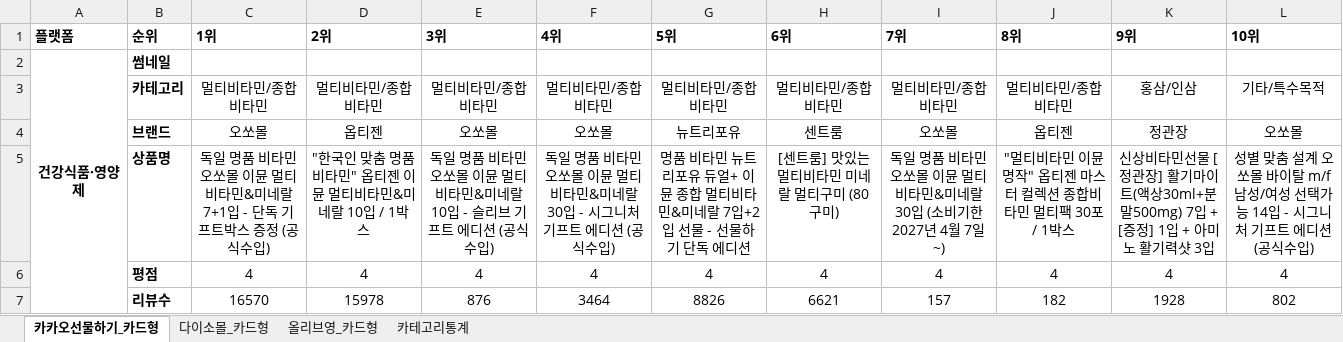
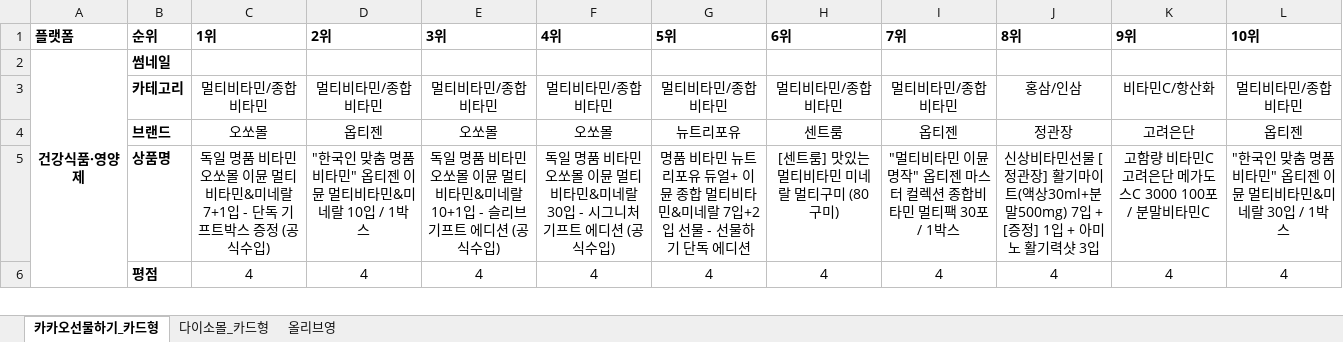
Before and after one commit to primexx98-sudo/online-mall-ranking, an Excel workbook: data/daily/2026-11/2026-11-25.xlsx, sheet 카카오선물하기_카드형, drawn as a sheet; only a part is shown; values as stored, in another font and other column widths than the file's, no borders; charts and pictures not drawn; removed rows and columns are numbered as before the commit, all else as after; the diff covers the shown part only; the diff names each change by its address in the sheet, - before the commit and + after, or states it on an @@ line.

```diff
--- a/data/daily/2026-11/2026-11-25.xlsx (sheet 카카오선물하기_카드형)
+++ b/data/daily/2026-11/2026-11-25.xlsx (sheet 카카오선물하기_카드형)
-sheet tab: 올리브영_카드형
-sheet tab: 카테고리통계
@@ sheet tab unhidden: 올리브영 @@
-J3: 멀티비타민/종합비타민
+J3: 홍삼/인삼
-K3: 홍삼/인삼
+K3: 비타민C/항산화
-L3: 기타/특수목적
+L3: 멀티비타민/종합비타민
-I4: 오쏘몰
+I4: 옵티젠
-J4: 옵티젠
+J4: 정관장
-K4: 정관장
+K4: 고려은단
-L4: 오쏘몰
+L4: 옵티젠
-E5: …미네랄 10입 - 슬…
+E5: …미네랄 10+1입 - 슬…
-I5: 독일 명품 비타민 오쏘몰 이뮨 멀티비타민&미네랄 30입 (소비기한 2027년 4월 7일~)
+I5: "멀티비타민 이뮨 명작" 옵티젠 마스터 컬렉션 종합비타민 멀티팩 30포 / 1박스
-J5: "멀티비타민 이뮨 명작" 옵티젠 마스터 컬렉션 종합비타민 멀티팩 30포 / 1박스
+J5: 신상비타민선물 [정관장] 활기마이트(액상30ml+분말500mg) 7입 + [증정] 1입 + 아미노 활기력샷 3입
-K5: 신상비타민선물 [정관장] 활기마이트(액상30ml+분말500mg) 7입 + [증정] 1입 + 아미노 활기력샷 3입
+K5: 고함량 비타민C 고려은단 메가도스C 3000 100포 / 분말비타민C
-L5: 성별 맞춤 설계 오쏘몰 바이탈 m/f 남성/여성 선택가능 14입 - 시그니처 기프트 에디션 (공식수입)
+L5: "한국인 맞춤 명품 비타민" 옵티젠 이뮨 멀티비타민&미네랄 30입 / 1박스
-row 7:  | 리뷰수 | 16570 | 15978 | 876 | 3464 | 8826 | 6621 | 157 | 182 | 1928 | 802
```
Also changed, not shown: 5 added rows, 4 removed rows and 19 edited cells elsewhere in this sheet, sheet 다이소몰_카드형, charts or pictures.
